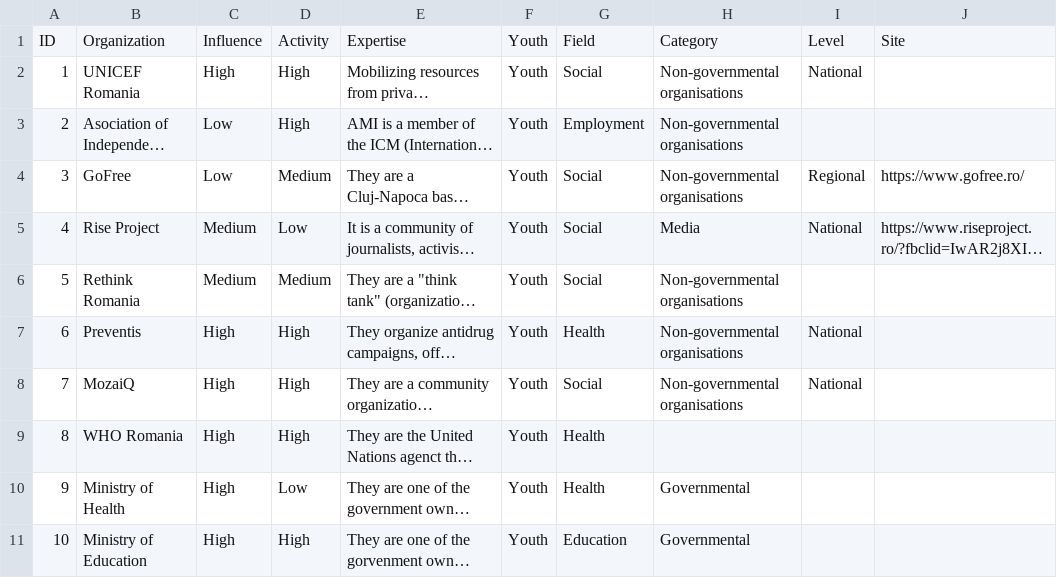
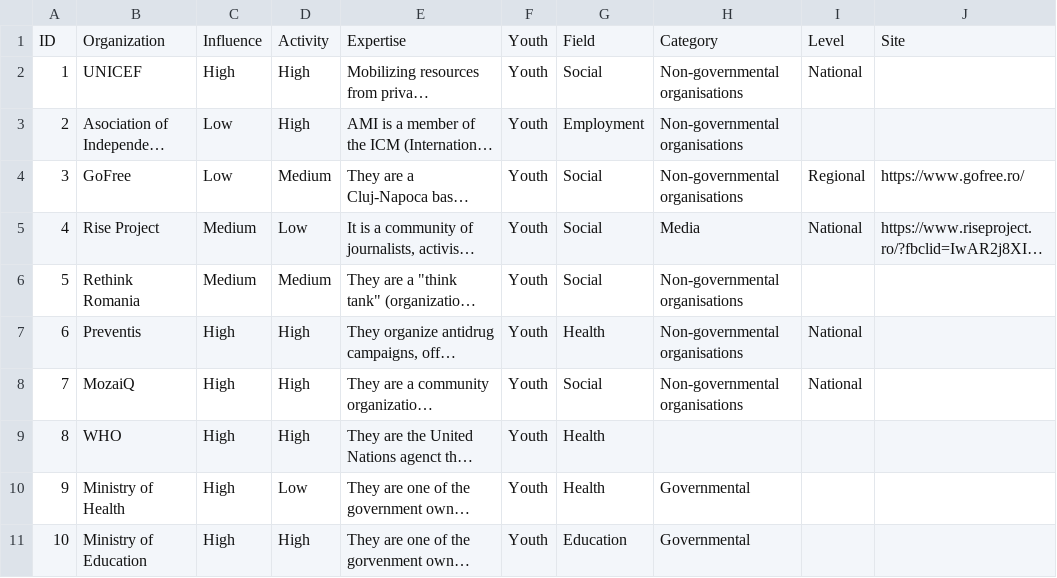
Before and after one commit to WeWatchWall/being-locator, a CSV file: public/csv/StakeholdersEN.csv, drawn as a sheet; only a part is shown; long unchanged cells end in …; the diff names each change by its address in the sheet, - before the commit and + after, or states it on an @@ line.

```diff
--- a/public/csv/StakeholdersEN.csv
+++ b/public/csv/StakeholdersEN.csv
-B2: UNICEF Romania
+B2: UNICEF
-B9: WHO Romania
+B9: WHO
```
Also changed, not shown: public/csv/StakeholdersRO.csv, 2 other files.
